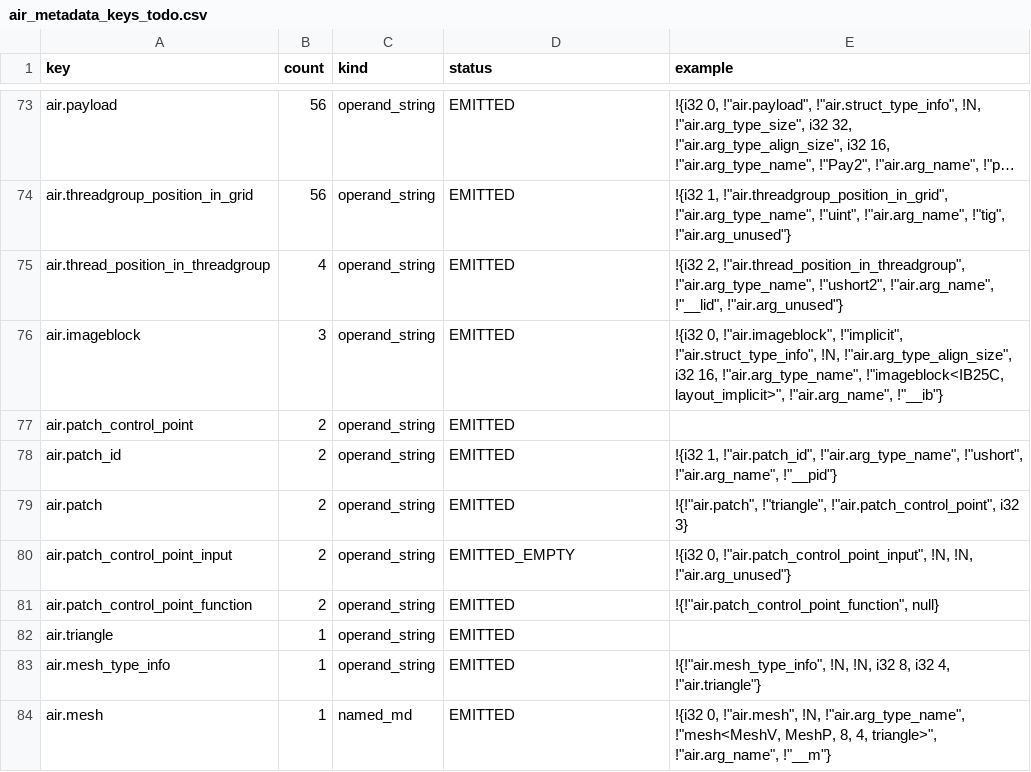
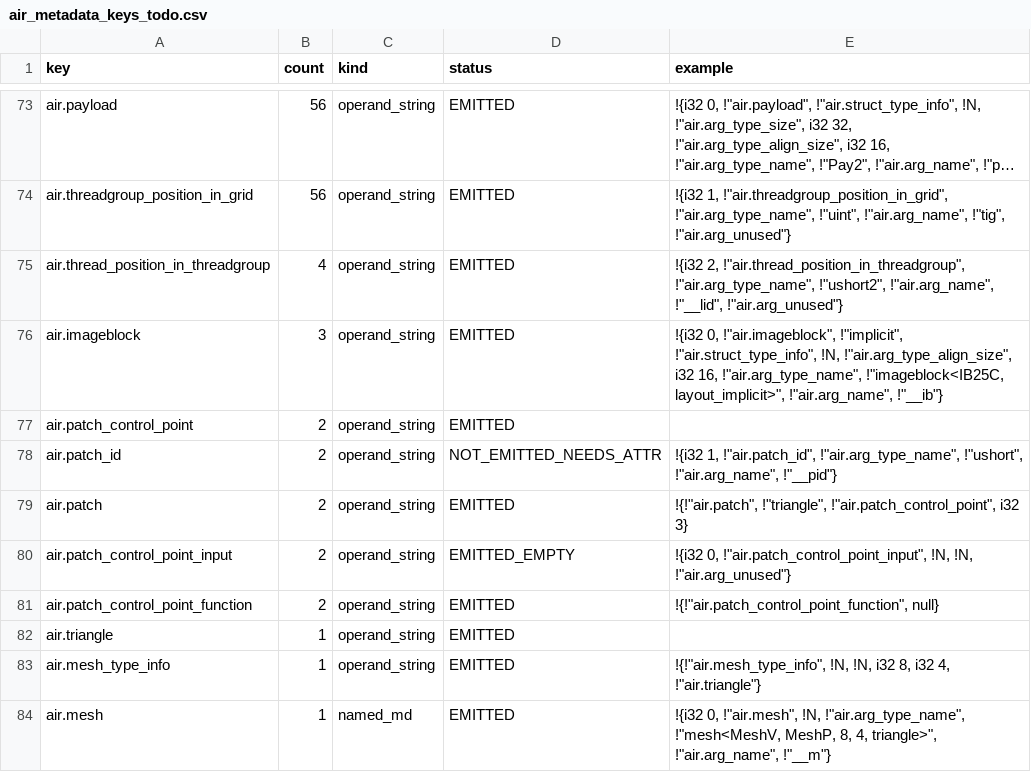
Before and after one commit to kagurasumusun/llvm-project, a CSV file: docs-metal/data/air_metadata_keys_todo.csv, drawn as a sheet; only a part is shown, gaps mark what is left out; long unchanged cells end in ….

Commit message:
fix: MetalPatchIdAttr does not exist, remove reference
Co-authored-by: arena-agent <297053741+arena-agent@users.noreply.github.com>

```diff
--- a/docs-metal/data/air_metadata_keys_todo.csv
+++ b/docs-metal/data/air_metadata_keys_todo.csv
@@ -77,3 +77,3 @@ air.imageblock,3,operand_string,EMITTED,"!{i32 0, !""air.imageblock"", !""implic
 air.patch_control_point,2,operand_string,EMITTED,
-air.patch_id,2,operand_string,EMITTED,"!{i32 1, !""air.patch_id"", !""air.arg_type_name"", !""ushort"", !""air.arg_name"", !""__pid""}"
+air.patch_id,2,operand_string,NOT_EMITTED_NEEDS_ATTR,"!{i32 1, !""air.patch_id"", !""air.arg_type_name"", !""ushort"", !""air.arg_name"", !""__pid""}"
 air.patch,2,operand_string,EMITTED,"!{!""air.patch"", !""triangle"", !""air.patch_control_point"", i32 3}"
```
Also changed, not shown: 1 other file.
